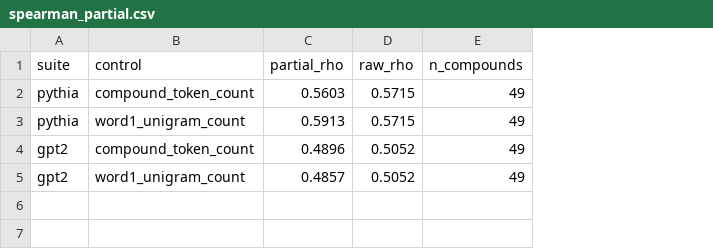
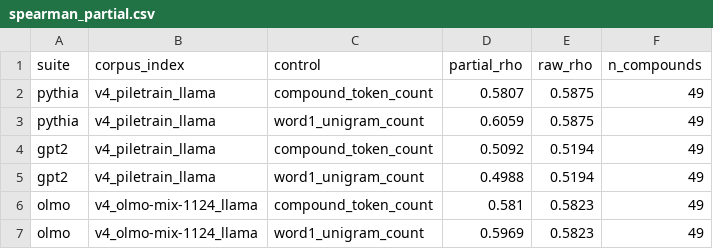
Before and after one commit to trishasalas/available-but-unreachable, a CSV file: results/frequency/spearman_partial.csv, drawn as a sheet; addresses are those after the commit; the diff names each change by its address in the sheet, - before the commit and + after, or states it on an @@ line.

```diff
--- a/results/frequency/spearman_partial.csv
+++ b/results/frequency/spearman_partial.csv
+column B (corpus_index), rows 2-5: all v4_piletrain_llama
-D2 (partial_rho): 0.5603
+D2 (partial_rho): 0.5807
-E2:E3 (raw_rho): 0.5715
+E2:E3 (raw_rho): 0.5875
-D3 (partial_rho): 0.5913
+D3 (partial_rho): 0.6059
-D4 (partial_rho): 0.4896
+D4 (partial_rho): 0.5092
-E4:E5 (raw_rho): 0.5052
+E4:E5 (raw_rho): 0.5194
-D5 (partial_rho): 0.4857
+D5 (partial_rho): 0.4988
+row 6: olmo | v4_olmo-mix-1124_llama | compound_token_count | 0.581 | 0.5823 | 49
+row 7: olmo | v4_olmo-mix-1124_llama | word1_unigram_count | 0.5969 | 0.5823 | 49
```
Also changed, not shown: results/frequency/spearman_secondary_sensitivity.csv, results/frequency/spearman_summary.csv, 6 other files.
